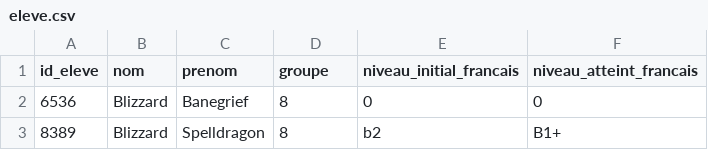
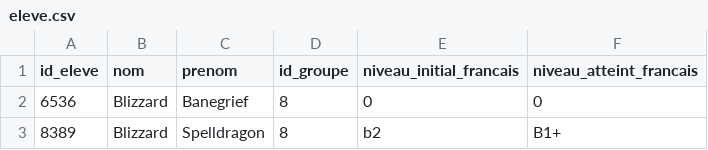
Before and after one commit to lhaippp/Dash_Student_Management_System, a CSV file: data/Spint_1/eleve.csv, drawn as a sheet; only a part is shown.

Commit message:
data pre

```diff
--- a/data/Spint_1/eleve.csv
+++ b/data/Spint_1/eleve.csv
@@ -1,2 +1,2 @@
-id_eleve,nom,prenom,groupe,niveau_initial_francais,niveau_atteint_francais
+id_eleve,nom,prenom,id_groupe,niveau_initial_francais,niveau_atteint_francais
 6536,Blizzard,Banegrief,8,0,0
```
Also changed, not shown: 4 other files.
